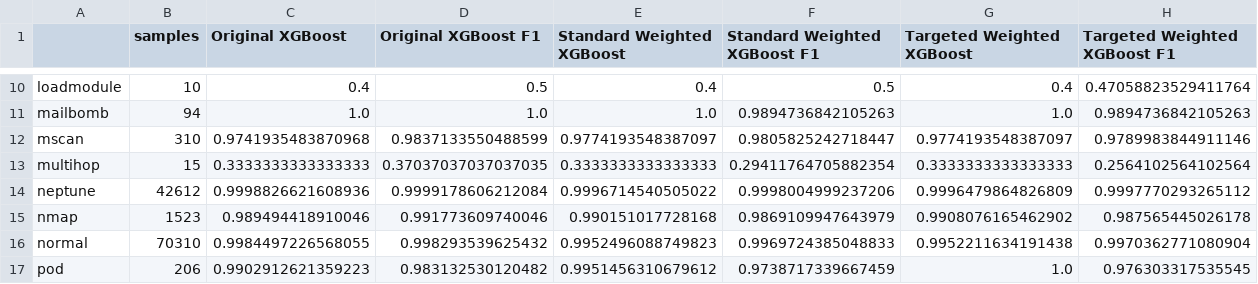
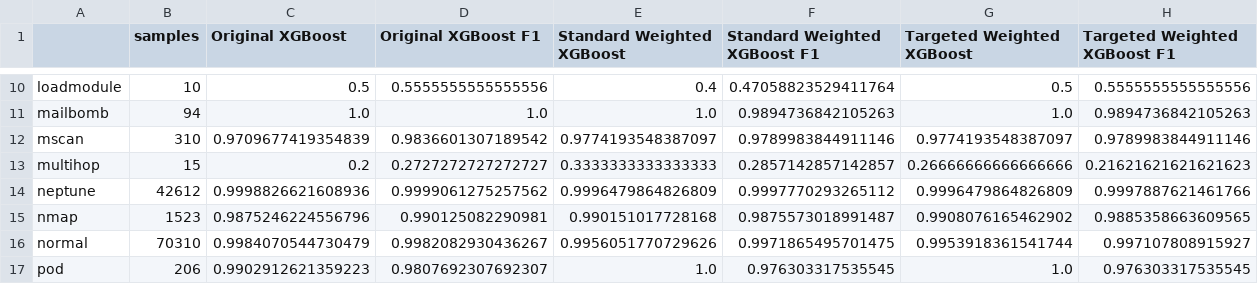
Before and after one commit to kiran-mankani/testing-cybersecurity, a CSV file: results/fair_comparison/cv_per_class.csv, drawn as a sheet; only a part is shown, gaps mark what is left out; the diff covers the shown part only; the diff names each change by its address in the sheet, - before the commit and + after, or states it on an @@ line.

```diff
--- a/results/fair_comparison/cv_per_class.csv
+++ b/results/fair_comparison/cv_per_class.csv
-C10 (Original XGBoost): 0.4
+C10 (Original XGBoost): 0.5
-D10 (Original XGBoost F1): 0.5
+D10 (Original XGBoost F1): 0.5555555555555556
-F10 (Standard Weighted XGBoost F1): 0.5
+F10 (Standard Weighted XGBoost F1): 0.47058823529411764
-G10 (Targeted Weighted XGBoost): 0.4
+G10 (Targeted Weighted XGBoost): 0.5
-H10 (Targeted Weighted XGBoost F1): 0.47058823529411764
+H10 (Targeted Weighted XGBoost F1): 0.5555555555555556
-C12 (Original XGBoost): 0.9741935483870968
+C12 (Original XGBoost): 0.9709677419354839
-D12 (Original XGBoost F1): 0.9837133550488599
+D12 (Original XGBoost F1): 0.9836601307189542
-F12 (Standard Weighted XGBoost F1): 0.9805825242718447
+F12 (Standard Weighted XGBoost F1): 0.9789983844911146
-C13 (Original XGBoost): 0.3333333333333333
+C13 (Original XGBoost): 0.2
-D13 (Original XGBoost F1): 0.37037037037037035
+D13 (Original XGBoost F1): 0.2727272727272727
-F13 (Standard Weighted XGBoost F1): 0.29411764705882354
+F13 (Standard Weighted XGBoost F1): 0.2857142857142857
-G13 (Targeted Weighted XGBoost): 0.3333333333333333
+G13 (Targeted Weighted XGBoost): 0.26666666666666666
-H13 (Targeted Weighted XGBoost F1): 0.2564102564102564
+H13 (Targeted Weighted XGBoost F1): 0.21621621621621623
-D14 (Original XGBoost F1): 0.9999178606212084
+D14 (Original XGBoost F1): 0.9999061275257562
-E14 (Standard Weighted XGBoost): 0.9996714540505022
+E14 (Standard Weighted XGBoost): 0.9996479864826809
-F14 (Standard Weighted XGBoost F1): 0.9998004999237206
+F14 (Standard Weighted XGBoost F1): 0.9997770293265112
-H14 (Targeted Weighted XGBoost F1): 0.9997770293265112
+H14 (Targeted Weighted XGBoost F1): 0.9997887621461766
-C15 (Original XGBoost): 0.989494418910046
+C15 (Original XGBoost): 0.9875246224556796
-D15 (Original XGBoost F1): 0.991773609740046
+D15 (Original XGBoost F1): 0.990125082290981
-F15 (Standard Weighted XGBoost F1): 0.9869109947643979
+F15 (Standard Weighted XGBoost F1): 0.9875573018991487
-H15 (Targeted Weighted XGBoost F1): 0.987565445026178
+H15 (Targeted Weighted XGBoost F1): 0.9885358663609565
-C16 (Original XGBoost): 0.9984497226568055
+C16 (Original XGBoost): 0.9984070544730479
-D16 (Original XGBoost F1): 0.998293539625432
+D16 (Original XGBoost F1): 0.9982082930436267
-E16 (Standard Weighted XGBoost): 0.9952496088749823
+E16 (Standard Weighted XGBoost): 0.9956051770729626
-F16 (Standard Weighted XGBoost F1): 0.9969724385048833
+F16 (Standard Weighted XGBoost F1): 0.9971865495701475
-G16 (Targeted Weighted XGBoost): 0.9952211634191438
+G16 (Targeted Weighted XGBoost): 0.9953918361541744
-H16 (Targeted Weighted XGBoost F1): 0.9970362771080904
+H16 (Targeted Weighted XGBoost F1): 0.997107808915927
-D17 (Original XGBoost F1): 0.983132530120482
+D17 (Original XGBoost F1): 0.9807692307692307
-E17 (Standard Weighted XGBoost): 0.9951456310679612
+E17 (Standard Weighted XGBoost): 1.0
-F17 (Standard Weighted XGBoost F1): 0.9738717339667459
+F17 (Standard Weighted XGBoost F1): 0.976303317535545
```
Also changed, not shown: 68 edited cells elsewhere in this file, results/fair_comparison/cv_folds.csv, results/fair_comparison/cv_summary.csv, 24 other files.
